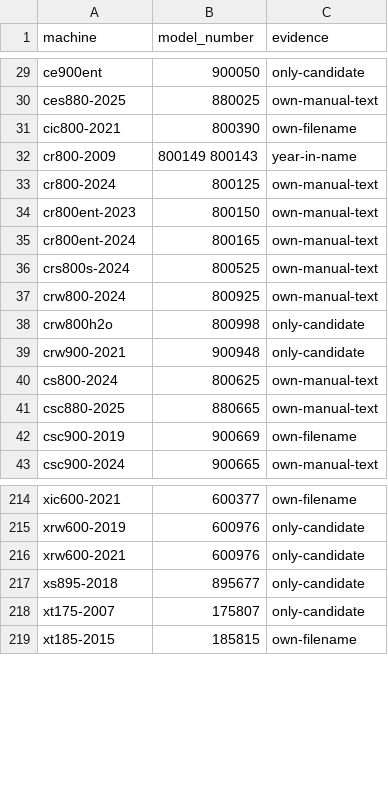
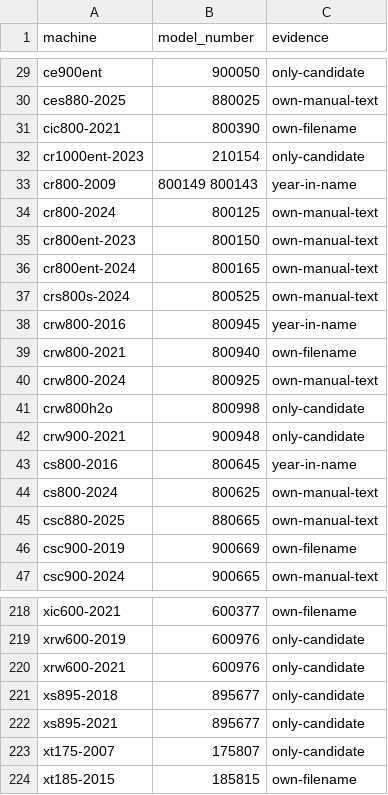
Before and after one commit to lateef-khan/SpiritKnowledgeBase, a CSV file: reference/model-numbers.csv, drawn as a sheet; only a part is shown, gaps mark what is left out.

Commit message:
feat(kb): ingest the 18 rower, climber, medical, strength and sheet sources
The last 3a sub-wave: five rower books (one of them the CR1000ENT bike
filed under Rowers), eight climber and stepper books, the 8.5S medical
stepper, the i-Strength Digital Resistance Module maintenance manual, the
2019 commercial cardio warranty and power-requirements sheets, and the
37-second XS895 "enter EM and reset ODO" video as a frame-by-frame screen
description (the key presses are not identifiable from it). The
CRW800H2O(RE6018-1) and XRW600 folder twins (identical / 99.8%), the
AnyFit original of the CSC900 magnetic book (93%) and the four Xterra ERG
rowers (step 3b) are left out.

Three machines are new: cr1000ent-2023 (210154), crw800-2016 (800945
"Spirit CRW800 2016", the CW800-YR001 book) and cs800-2016 (800645, the
XS200-SS003 book), by the 2016-SKU rule. The table also settles
crw800-2021 (800940, the service filename) and puts the single XS895 row
895677 on xs895-2021 as well as xs895-2018, as the XRW600 pair does.

```diff
--- a/reference/model-numbers.csv
+++ b/reference/model-numbers.csv
@@ -31,2 +31,3 @@ ces880-2025,880025,own-manual-text
 cic800-2021,800390,own-filename
+cr1000ent-2023,210154,only-candidate
 cr800-2009,800149 800143,year-in-name
@@ -36,2 +37,4 @@ cr800ent-2024,800165,own-manual-text
 crs800s-2024,800525,own-manual-text
+crw800-2016,800945,year-in-name
+crw800-2021,800940,own-filename
 crw800-2024,800925,own-manual-text
@@ -39,2 +42,3 @@ crw800h2o,800998,only-candidate
 crw900-2021,900948,only-candidate
+cs800-2016,800645,year-in-name
 cs800-2024,800625,own-manual-text
@@ -217,2 +221,3 @@ xrw600-2021,600976,only-candidate
 xs895-2018,895677,only-candidate
+xs895-2021,895677,only-candidate
 xt175-2007,175807,only-candidate
```
Also changed, not shown: reference/service-manuals-identified.tsv, 27 other files.
